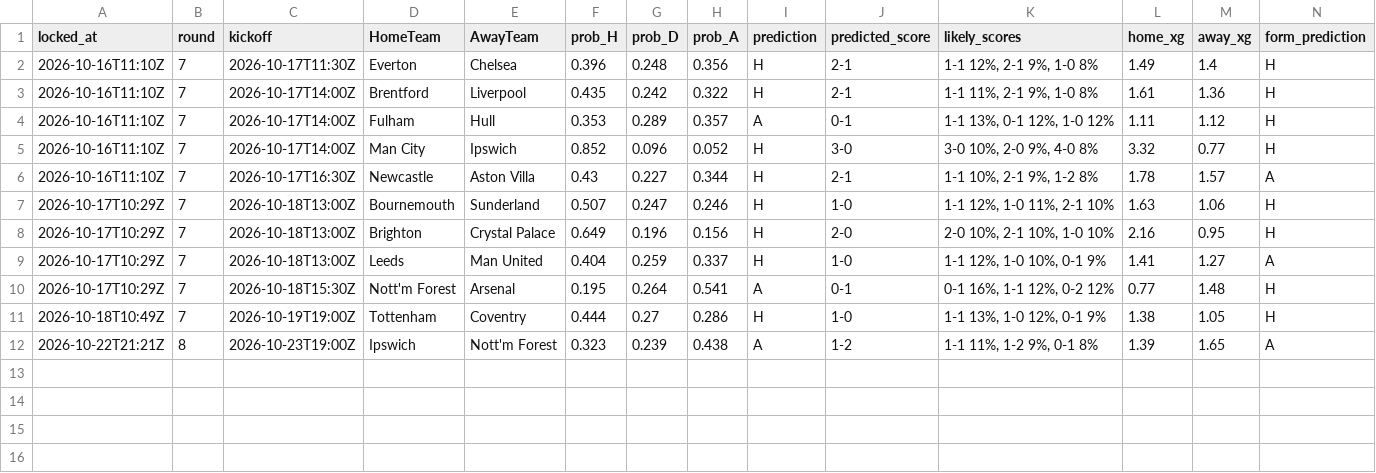
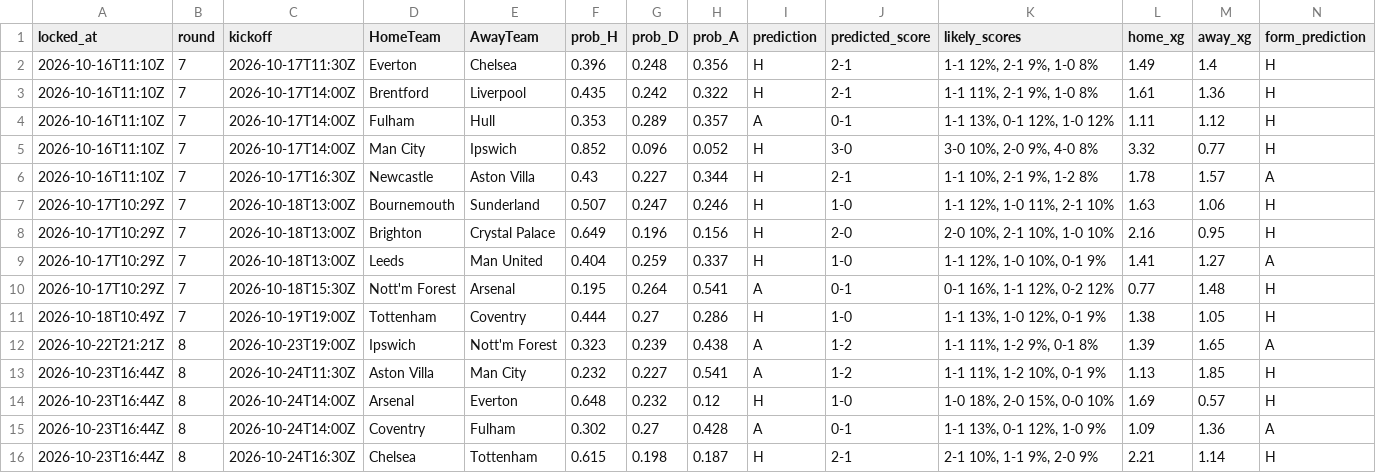
Before and after one commit to azwadtahmid/PremierLeaguePredictor, a CSV file: results/predictions.csv, drawn as a sheet; only a part is shown; rows hold the shown columns only; the diff names each change by its address in the sheet, - before the commit and + after, or states it on an @@ line.

```diff
--- a/results/predictions.csv
+++ b/results/predictions.csv
+row 13: 2026-10-23T16:44Z | 8 | 2026-10-24T11:30Z | Aston Villa | Man City | 0.232 | 0.227 | 0.541 | A | 1-2 | 1-1 11%, 1-2 10%, 0-1 9% | 1.13 | 1.85 | H
+row 14: 2026-10-23T16:44Z | 8 | 2026-10-24T14:00Z | Arsenal | Everton | 0.648 | 0.232 | 0.12 | H | 1-0 | 1-0 18%, 2-0 15%, 0-0 10% | 1.69 | 0.57 | H
+row 15: 2026-10-23T16:44Z | 8 | 2026-10-24T14:00Z | Coventry | Fulham | 0.302 | 0.27 | 0.428 | A | 0-1 | 1-1 13%, 0-1 12%, 1-0 9% | 1.09 | 1.36 | A
+row 16: 2026-10-23T16:44Z | 8 | 2026-10-24T16:30Z | Chelsea | Tottenham | 0.615 | 0.198 | 0.187 | H | 2-1 | 2-1 10%, 1-1 9%, 2-0 9% | 2.21 | 1.14 | H
```
Also changed, not shown: 1 other file.
